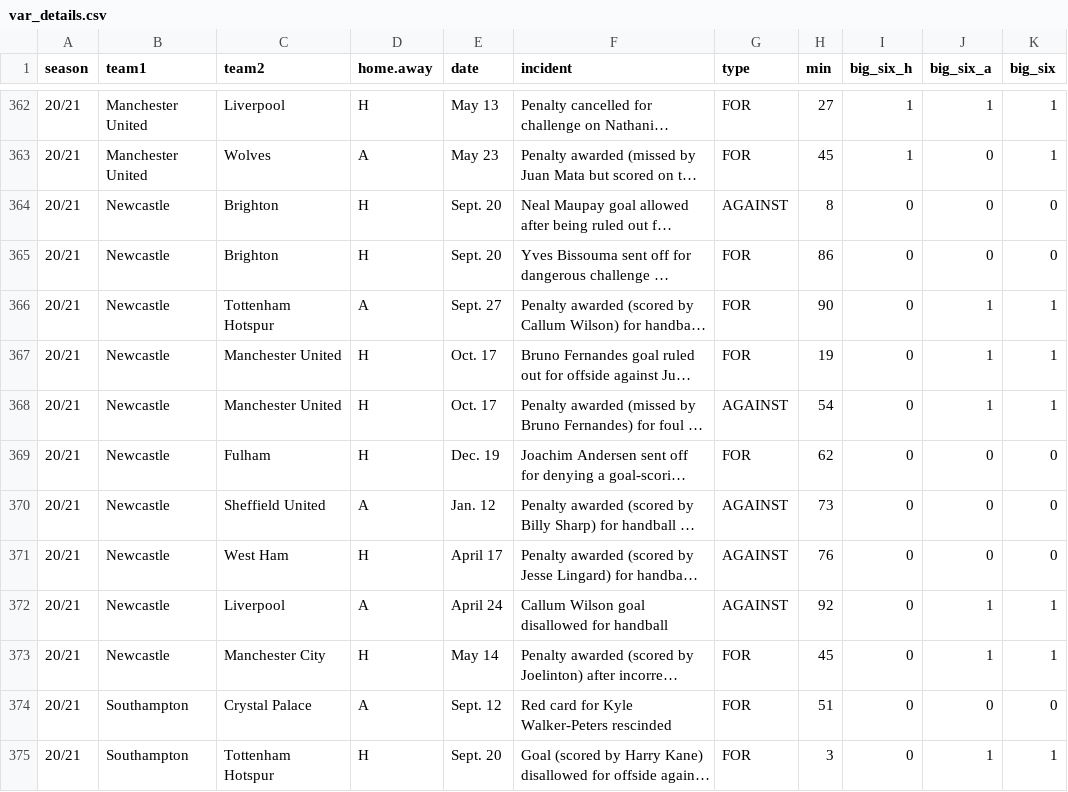
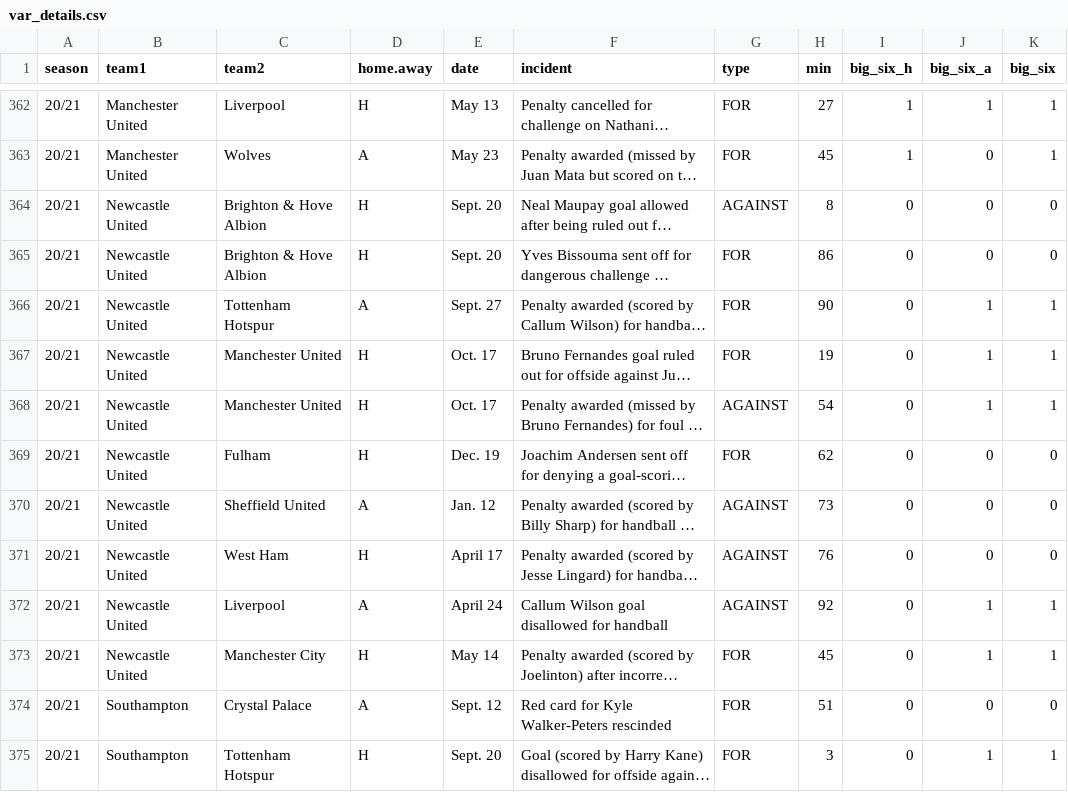
Before and after one commit to pedro-vr/var_epl, a CSV file: tables/var_details.csv, drawn as a sheet; only a part is shown, gaps mark what is left out; long unchanged cells end in …; the diff covers the shown part only; the diff names each change by its address in the sheet, - before the commit and + after, or states it on an @@ line.

```diff
--- a/tables/var_details.csv
+++ b/tables/var_details.csv
-B364:B373 (team1): Newcastle
+B364:B373 (team1): Newcastle United
-C364:C365 (team2): Brighton
+C364:C365 (team2): Brighton & Hove Albion
```
Also changed, not shown: 97 edited cells elsewhere in this file, tables/epl_poss_stats.csv, tables/pl_overturns_var.csv, 8 other files.
